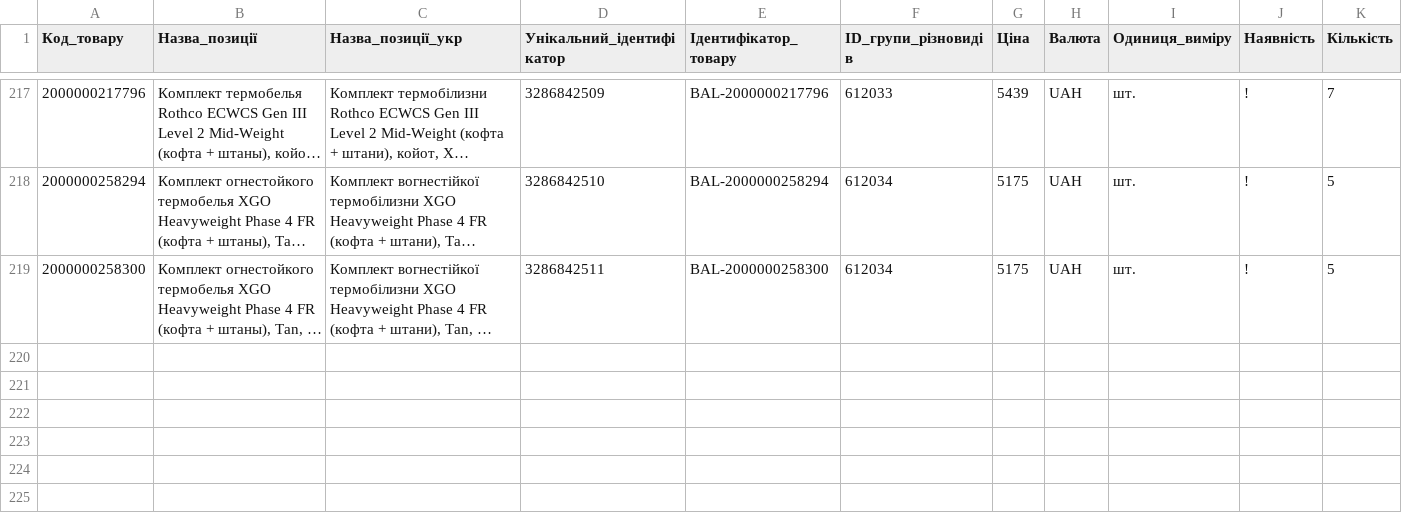
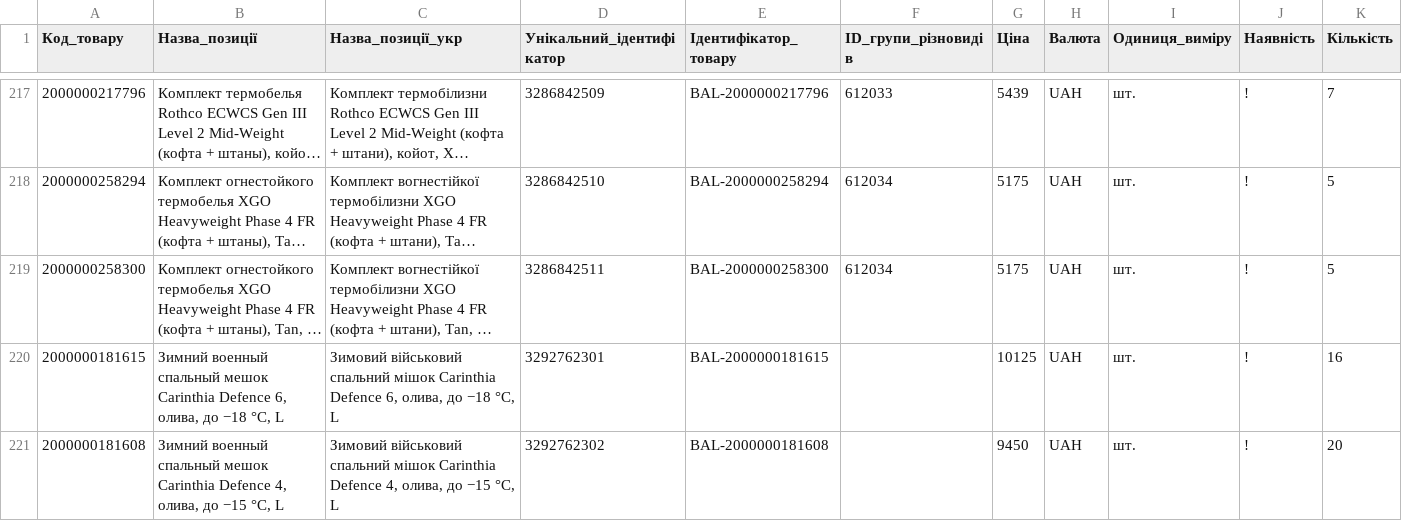
Before and after one commit to TSU-git3/tacticalshop-feed, a CSV file: prom/ballistic_stock.csv, drawn as a sheet; only a part is shown, gaps mark what is left out; long unchanged cells end in …; the diff names each change by its address in the sheet, - before the commit and + after, or states it on an @@ line.

```diff
--- a/prom/ballistic_stock.csv
+++ b/prom/ballistic_stock.csv
+row 220: 2000000181615 | Зимний военный спальный мешок Carinthia Defence 6, олива, до −18 °C, L | Зимовий військовий спальний мішок Carinthia Defence 6, олива, до −18 °C, L | 3292762301 | BAL-2000000181615 |  | 10125 | UAH | шт. | ! | 16
+row 221: 2000000181608 | Зимний военный спальный мешок Carinthia Defence 4, олива, до −15 °C, L | Зимовий військовий спальний мішок Carinthia Defence 4, олива, до −15 °C, L | 3292762302 | BAL-2000000181608 |  | 9450 | UAH | шт. | ! | 20
```
Also changed, not shown: 8 other files.
